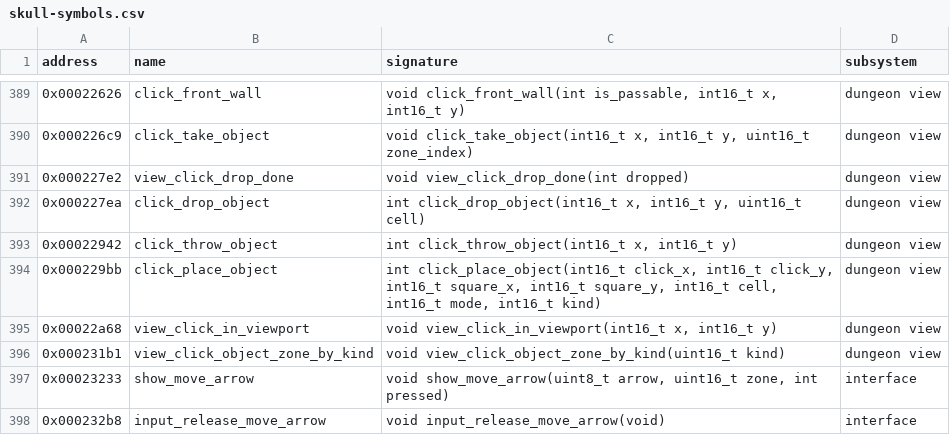
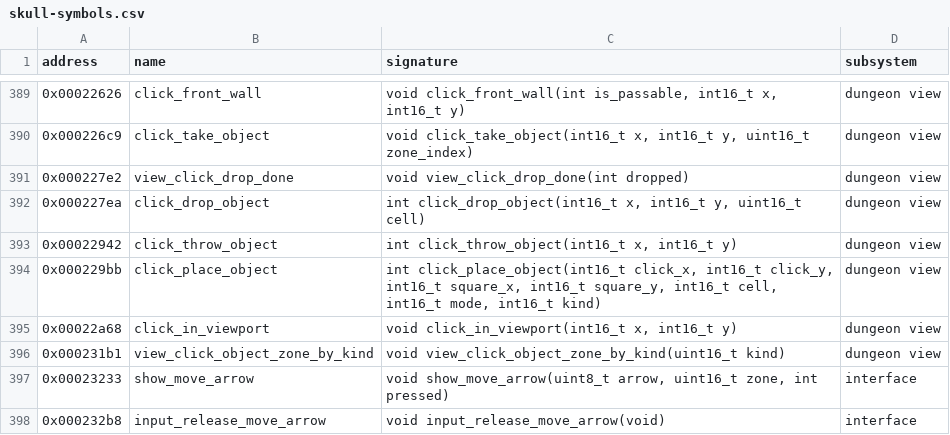
Before and after one commit to peterkmet/dm2mac, a CSV file: docs/reference/skull-symbols.csv, drawn as a sheet; only a part is shown, gaps mark what is left out.

```diff
--- a/docs/reference/skull-symbols.csv
+++ b/docs/reference/skull-symbols.csv
@@ -394,3 +394,3 @@ address,name,signature,subsystem
 0x000229bb,click_place_object,"int click_place_object(int16_t click_x, int16_t click_y, int16_t square_x, int16_t square_y, int16_t cell, int16_t mode, int16_t kind)",dungeon view
-0x00022a68,view_click_in_viewport,"void view_click_in_viewport(int16_t x, int16_t y)",dungeon view
+0x00022a68,click_in_viewport,"void click_in_viewport(int16_t x, int16_t y)",dungeon view
 0x000231b1,view_click_object_zone_by_kind,void view_click_object_zone_by_kind(uint16_t kind),dungeon view
```
Also changed, not shown: 13 other files.
